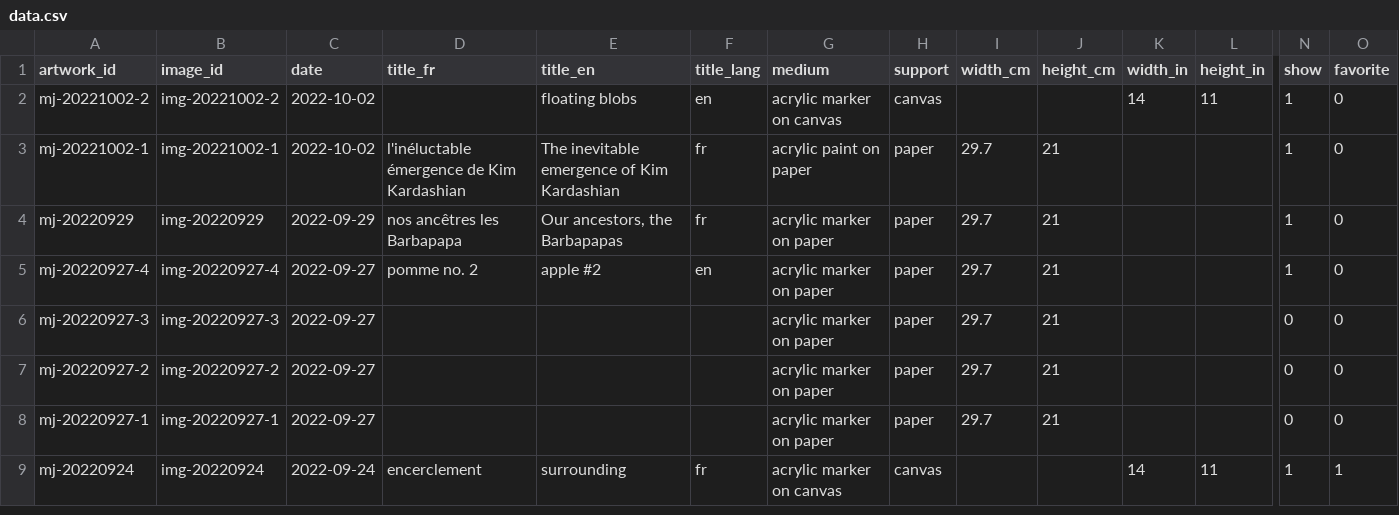
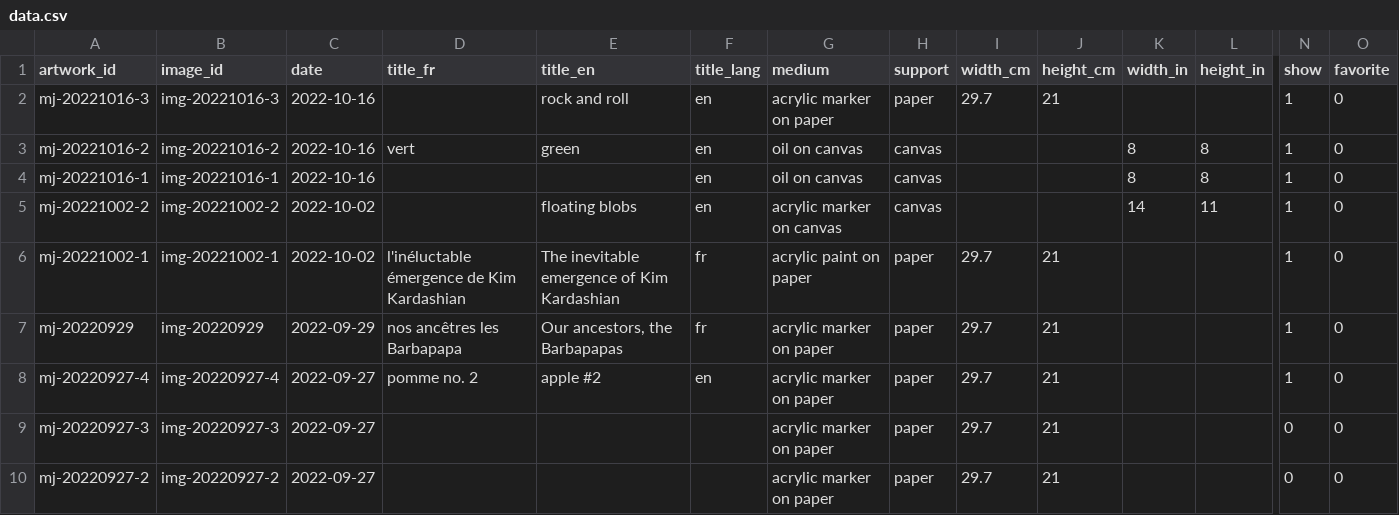
Before and after one commit to mjambon/blog, a CSV file: src/gallery/data.csv, drawn as a sheet; only a part is shown, gaps mark what is left out; the shorter side is filled out with more unchanged rows; rows hold the shown columns only; the diff names each change by its address in the sheet, - before the commit and + after, or states it on an @@ line.

```diff
--- a/src/gallery/data.csv
+++ b/src/gallery/data.csv
+row 2: mj-20221016-3 | img-20221016-3 | 2022-10-16 |  | rock and roll | en | acrylic marker on paper | paper | 29.7 | 21 |  |  | 1 | 0
+row 3: mj-20221016-2 | img-20221016-2 | 2022-10-16 | vert | green | en | oil on canvas | canvas |  |  | 8 | 8 | 1 | 0
+row 4: mj-20221016-1 | img-20221016-1 | 2022-10-16 |  |  | en | oil on canvas | canvas |  |  | 8 | 8 | 1 | 0
```
Also changed, not shown: 26 other files.
